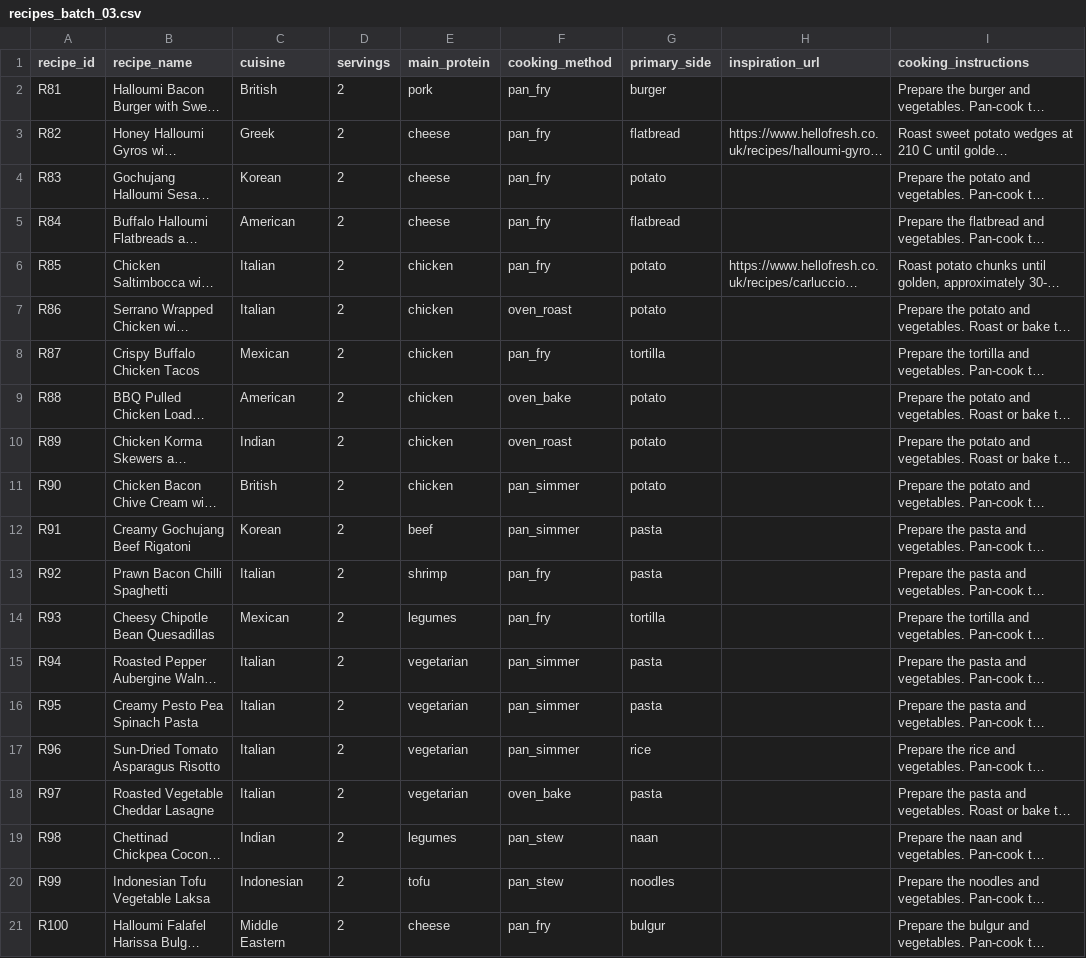
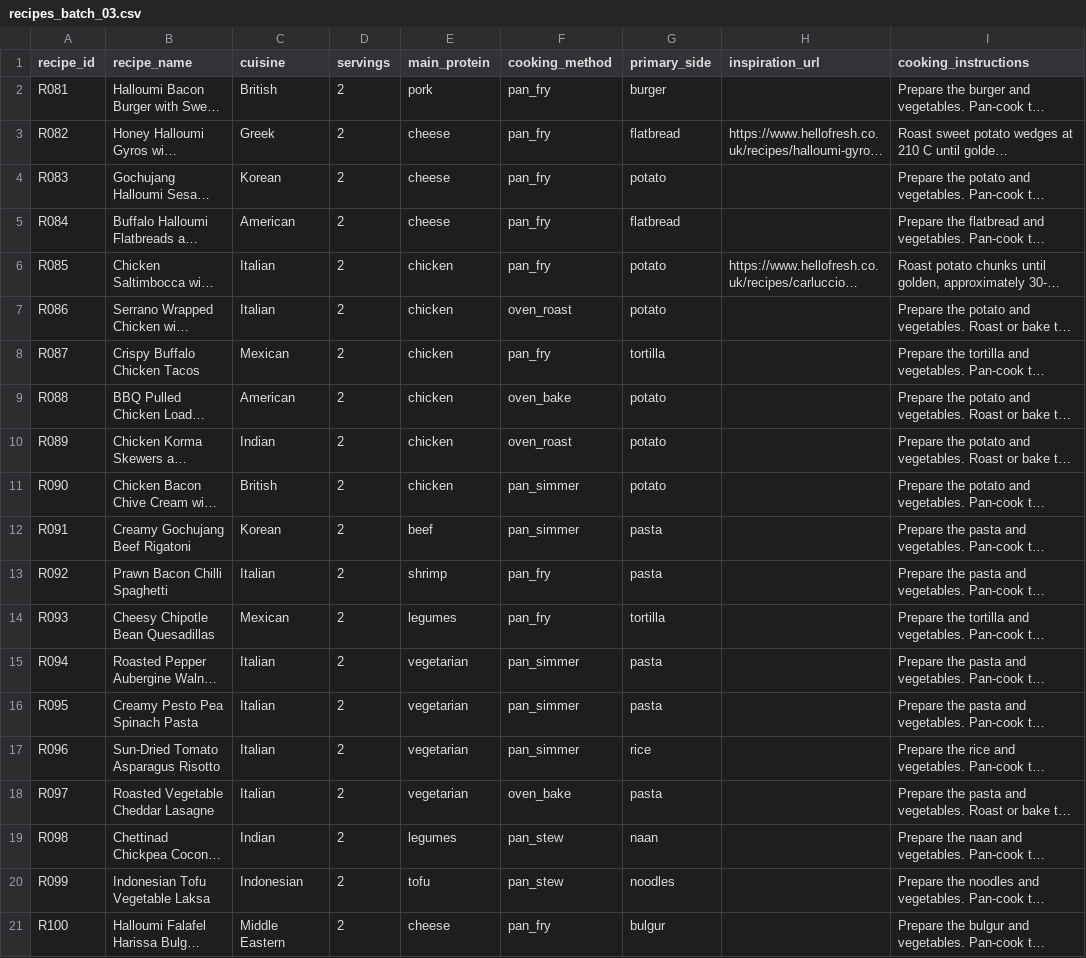
Before and after one commit to hassambashir/grocery-optimiser, a CSV file: staging/recipes_batch_03.csv, drawn as a sheet; only a part is shown; long unchanged cells end in …; the diff names each change by its address in the sheet, - before the commit and + after, or states it on an @@ line.

Commit message:
QA: normalize Batch 3 recipe IDs to R081–R100

```diff
--- a/staging/recipes_batch_03.csv
+++ b/staging/recipes_batch_03.csv
-A2 (recipe_id): R81
+A2 (recipe_id): R081
-A3 (recipe_id): R82
+A3 (recipe_id): R082
-A4 (recipe_id): R83
+A4 (recipe_id): R083
-A5 (recipe_id): R84
+A5 (recipe_id): R084
-A6 (recipe_id): R85
+A6 (recipe_id): R085
-A7 (recipe_id): R86
+A7 (recipe_id): R086
-A8 (recipe_id): R87
+A8 (recipe_id): R087
-A9 (recipe_id): R88
+A9 (recipe_id): R088
-A10 (recipe_id): R89
+A10 (recipe_id): R089
-A11 (recipe_id): R90
+A11 (recipe_id): R090
-A12 (recipe_id): R91
+A12 (recipe_id): R091
-A13 (recipe_id): R92
+A13 (recipe_id): R092
-A14 (recipe_id): R93
+A14 (recipe_id): R093
-A15 (recipe_id): R94
+A15 (recipe_id): R094
-A16 (recipe_id): R95
+A16 (recipe_id): R095
-A17 (recipe_id): R96
+A17 (recipe_id): R096
-A18 (recipe_id): R97
+A18 (recipe_id): R097
-A19 (recipe_id): R98
+A19 (recipe_id): R098
-A20 (recipe_id): R99
+A20 (recipe_id): R099
```
